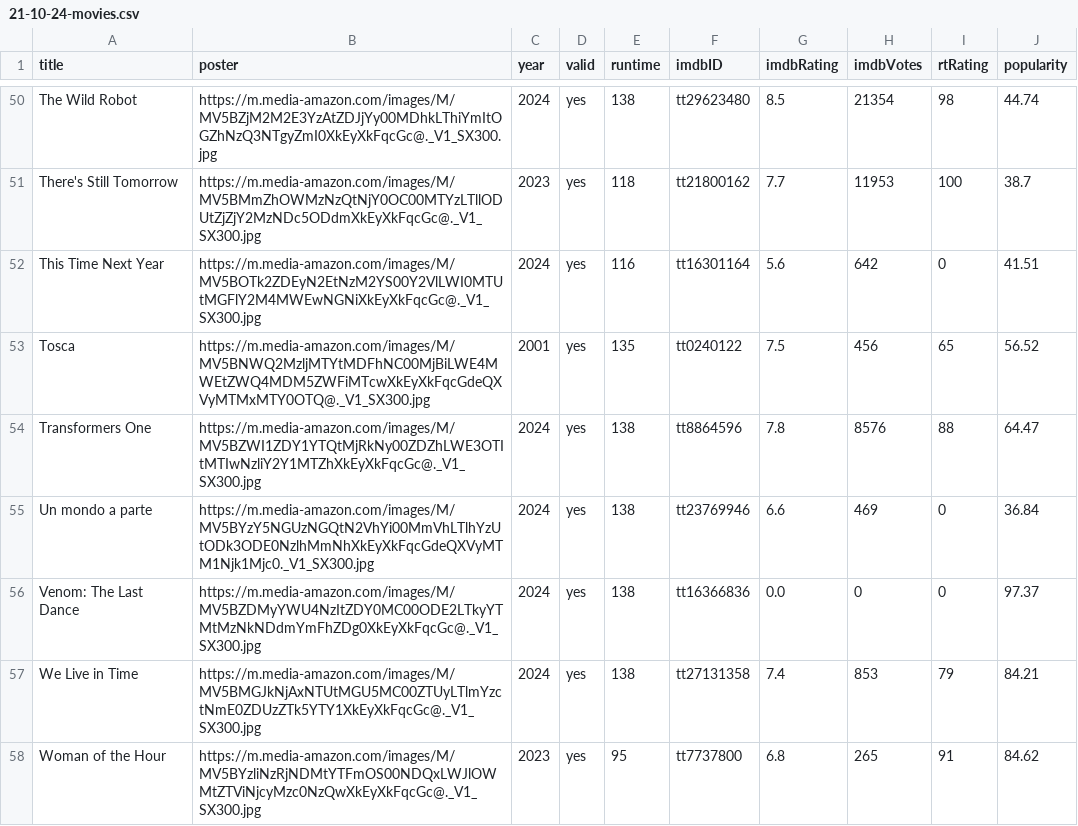
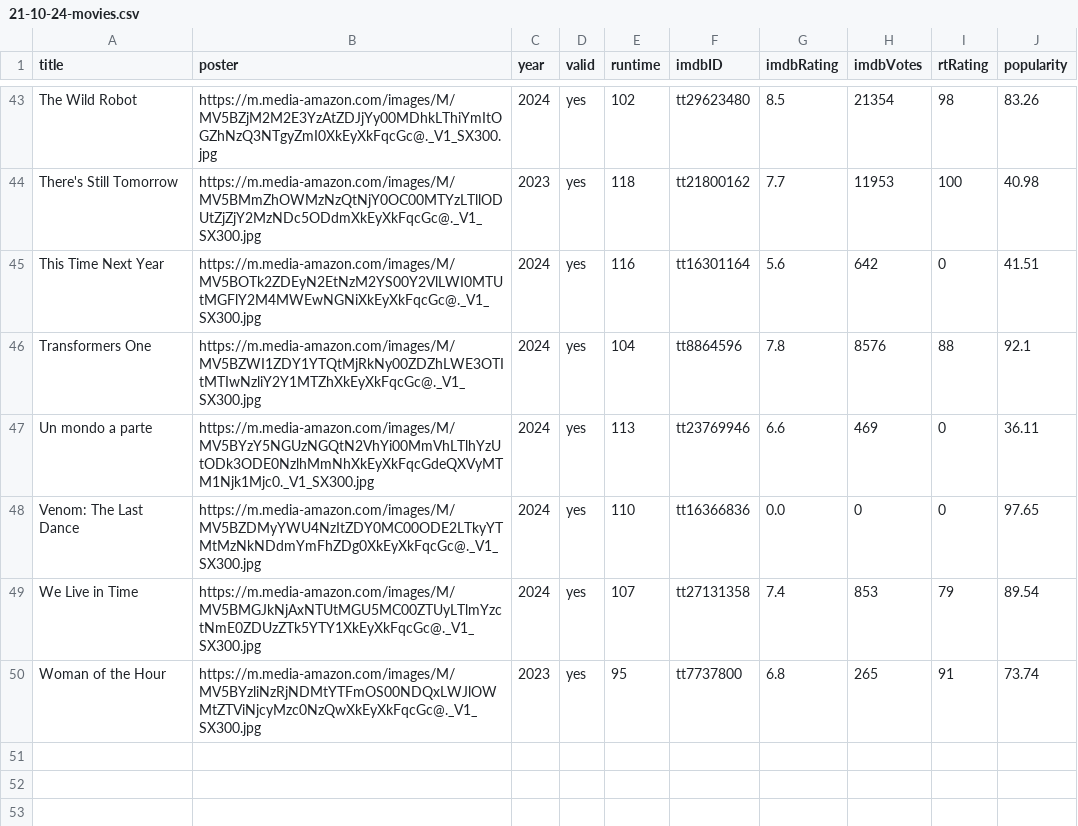
Before and after one commit to jeremyjacob101/kartiseret, a CSV file: public/CSVs/21-10-24-movies.csv, drawn as a sheet; only a part is shown, gaps mark what is left out; removed rows and columns are numbered as before the commit, all else as after; the diff covers the shown part only; the diff names each change by its address in the sheet, - before the commit and + after, or states it on an @@ line.

```diff
--- a/public/CSVs/21-10-24-movies.csv
+++ b/public/CSVs/21-10-24-movies.csv
-E43 (runtime): 138
+E43 (runtime): 102
-J43 (popularity): 44.74
+J43 (popularity): 83.26
-J44 (popularity): 38.7
+J44 (popularity): 40.98
-row 53: Tosca | https://m.media-amazon.com/images/M/MV5BNWQ2MzljMTYtMDFhNC00MjBiLWE4MWEtZWQ4MDM5ZWFiMTcwXkEyXkFqcGdeQXVyMTMxMTY0OTQ@._V1_SX300.jpg | 2001 | yes | 135 | tt0240122 | 7.5 | 456 | 65 | 56.52
-E46 (runtime): 138
+E46 (runtime): 104
-J46 (popularity): 64.47
+J46 (popularity): 92.1
-E47 (runtime): 138
+E47 (runtime): 113
-J47 (popularity): 36.84
+J47 (popularity): 36.11
-E48 (runtime): 138
+E48 (runtime): 110
-J48 (popularity): 97.37
+J48 (popularity): 97.65
-E49 (runtime): 138
+E49 (runtime): 107
-J49 (popularity): 84.21
+J49 (popularity): 89.54
-J50 (popularity): 84.62
+J50 (popularity): 73.74
```
Also changed, not shown: 7 removed rows and 55 edited cells elsewhere in this file, public/CSVs/21-10-24-showtimes.csv.
